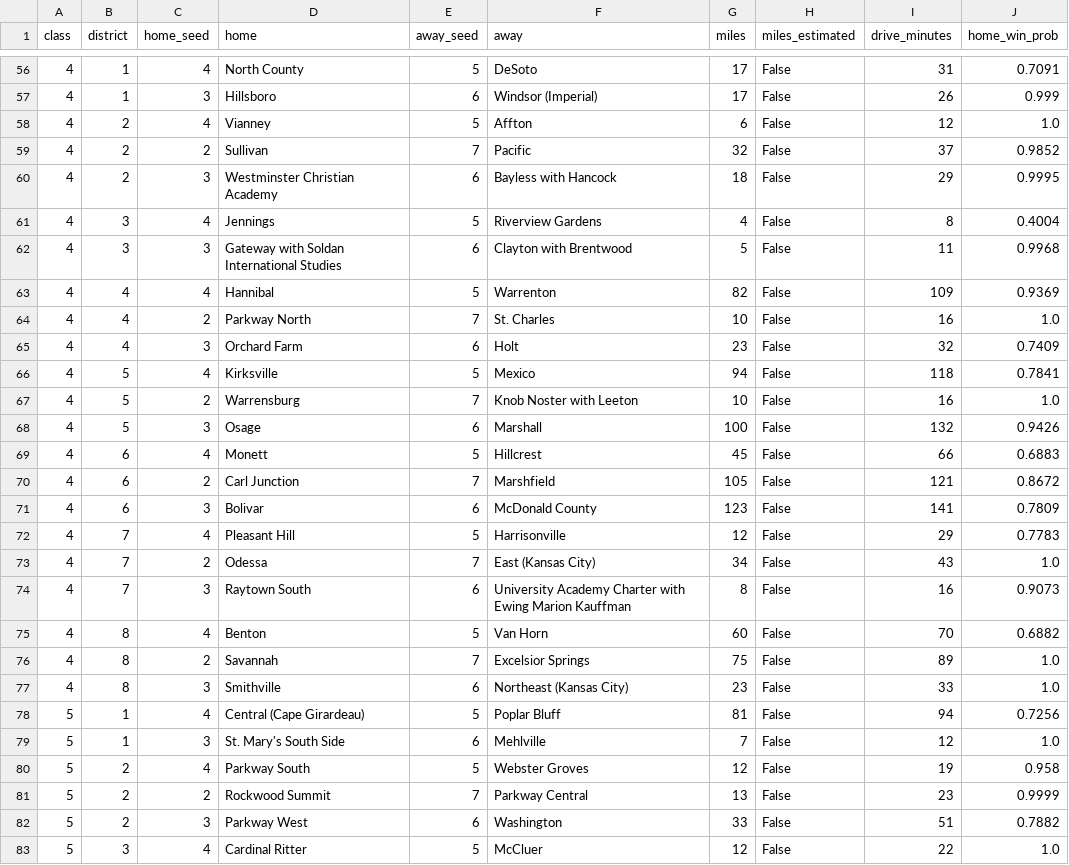
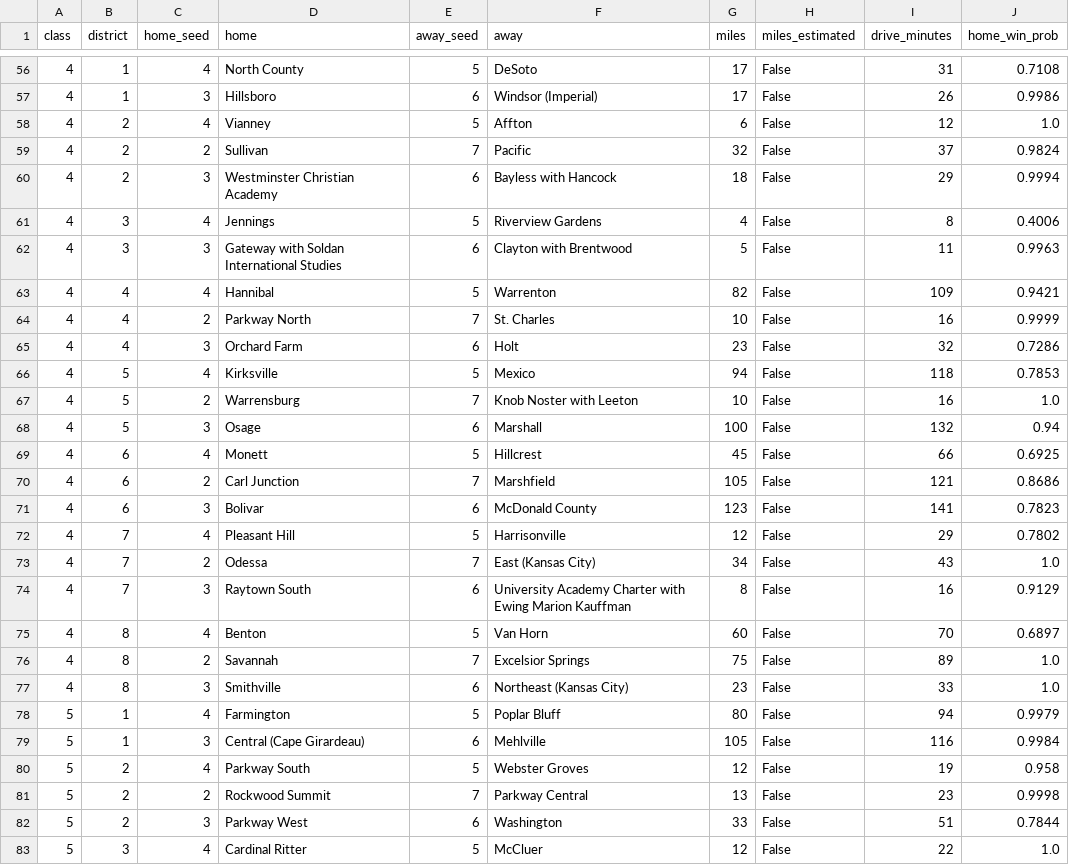
Before and after one commit to AllMOSports/football-ratings-2026, a CSV file: playoff_r1_travel_2026.csv, drawn as a sheet; only a part is shown, gaps mark what is left out; the diff covers the shown part only.

```diff
--- a/playoff_r1_travel_2026.csv
+++ b/playoff_r1_travel_2026.csv
@@ -56,28 +56,28 @@ class,district,home_seed,home,away_seed,away,miles,miles_estimated,drive_minutes
-4,1,4,North County,5,DeSoto,17,False,31,0.7091
-4,1,3,Hillsboro,6,Windsor (Imperial),17,False,26,0.999
+4,1,4,North County,5,DeSoto,17,False,31,0.7108
+4,1,3,Hillsboro,6,Windsor (Imperial),17,False,26,0.9986
 4,2,4,Vianney,5,Affton,6,False,12,1.0
-4,2,2,Sullivan,7,Pacific,32,False,37,0.9852
-4,2,3,Westminster Christian Academy,6,Bayless with Hancock,18,False,29,0.9995
-4,3,4,Jennings,5,Riverview Gardens,4,False,8,0.4004
-4,3,3,Gateway with Soldan International Studies,6,Clayton with Brentwood,5,False,11,0.9968
-4,4,4,Hannibal,5,Warrenton,82,False,109,0.9369
-4,4,2,Parkway North,7,St. Charles,10,False,16,1.0
-4,4,3,Orchard Farm,6,Holt,23,False,32,0.7409
-4,5,4,Kirksville,5,Mexico,94,False,118,0.7841
+4,2,2,Sullivan,7,Pacific,32,False,37,0.9824
+4,2,3,Westminster Christian Academy,6,Bayless with Hancock,18,False,29,0.9994
+4,3,4,Jennings,5,Riverview Gardens,4,False,8,0.4006
+4,3,3,Gateway with Soldan International Studies,6,Clayton with Brentwood,5,False,11,0.9963
+4,4,4,Hannibal,5,Warrenton,82,False,109,0.9421
+4,4,2,Parkway North,7,St. Charles,10,False,16,0.9999
+4,4,3,Orchard Farm,6,Holt,23,False,32,0.7286
+4,5,4,Kirksville,5,Mexico,94,False,118,0.7853
 4,5,2,Warrensburg,7,Knob Noster with Leeton,10,False,16,1.0
-4,5,3,Osage,6,Marshall,100,False,132,0.9426
-4,6,4,Monett,5,Hillcrest,45,False,66,0.6883
-4,6,2,Carl Junction,7,Marshfield,105,False,121,0.8672
-4,6,3,Bolivar,6,McDonald County,123,False,141,0.7809
-4,7,4,Pleasant Hill,5,Harrisonville,12,False,29,0.7783
+4,5,3,Osage,6,Marshall,100,False,132,0.94
+4,6,4,Monett,5,Hillcrest,45,False,66,0.6925
+4,6,2,Carl Junction,7,Marshfield,105,False,121,0.8686
+4,6,3,Bolivar,6,McDonald County,123,False,141,0.7823
+4,7,4,Pleasant Hill,5,Harrisonville,12,False,29,0.7802
 4,7,2,Odessa,7,East (Kansas City),34,False,43,1.0
-4,7,3,Raytown South,6,University Academy Charter with Ewing Marion Kauffman,8,False,16,0.9073
-4,8,4,Benton,5,Van Horn,60,False,70,0.6882
+4,7,3,Raytown South,6,University Academy Charter with Ewing Marion Kauffman,8,False,16,0.9129
+4,8,4,Benton,5,Van Horn,60,False,70,0.6897
 4,8,2,Savannah,7,Excelsior Springs,75,False,89,1.0
 4,8,3,Smithville,6,Northeast (Kansas City),23,False,33,1.0
-5,1,4,Central (Cape Girardeau),5,Poplar Bluff,81,False,94,0.7256
-5,1,3,St. Mary's South Side,6,Mehlville,7,False,12,1.0
+5,1,4,Farmington,5,Poplar Bluff,80,False,94,0.9979
+5,1,3,Central (Cape Girardeau),6,Mehlville,105,False,116,0.9984
 5,2,4,Parkway South,5,Webster Groves,12,False,19,0.958
-5,2,2,Rockwood Summit,7,Parkway Central,13,False,23,0.9999
-5,2,3,Parkway West,6,Washington,33,False,51,0.7882
+5,2,2,Rockwood Summit,7,Parkway Central,13,False,23,0.9998
+5,2,3,Parkway West,6,Washington,33,False,51,0.7844
 5,3,4,Cardinal Ritter,5,McCluer,12,False,22,1.0
```
Also changed, not shown: 74 edited cells elsewhere in this file, playoff_droughts_2026.csv, 2 other files.
